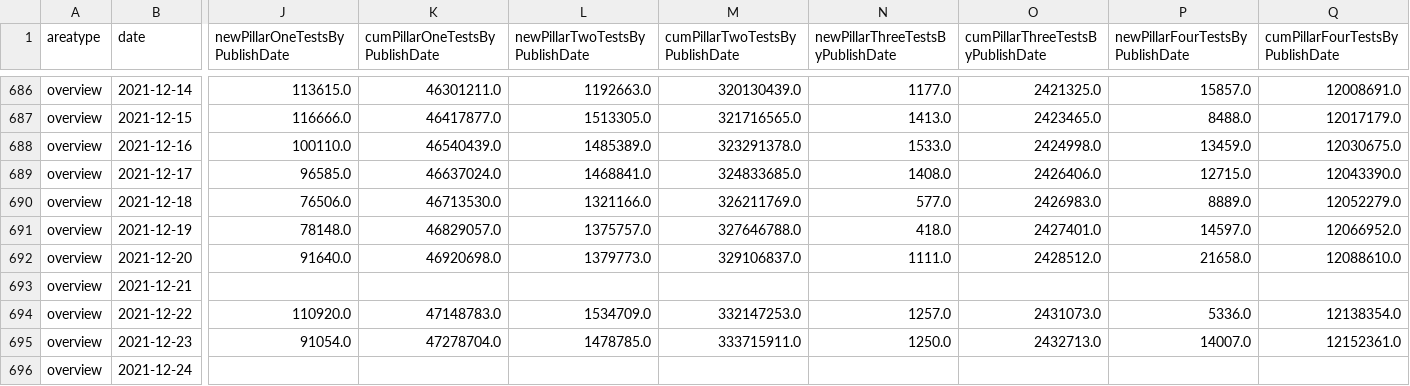
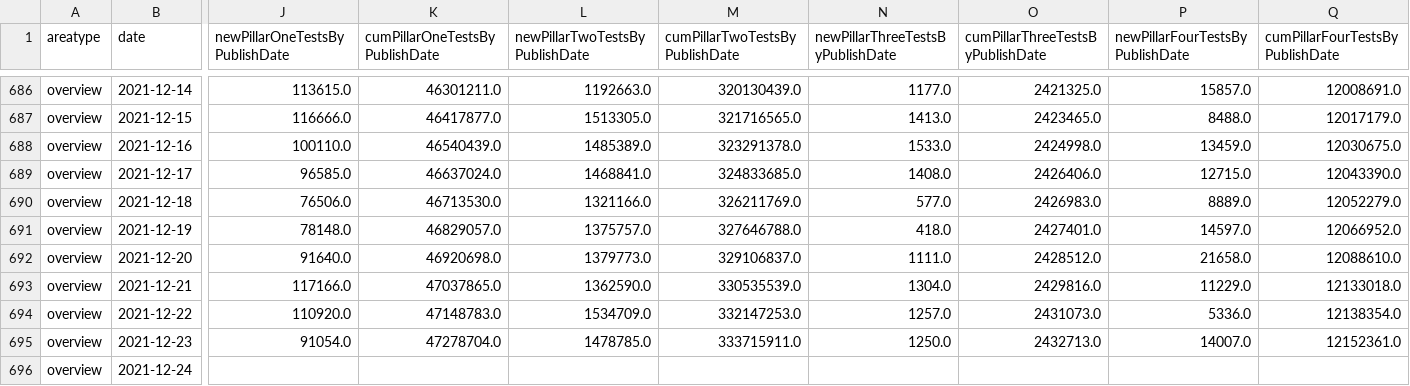
Before and after one commit to SamHollings/covid19_analysis, a CSV file: data/uk_nhse_feed.csv, drawn as a sheet; only a part is shown, gaps mark what is left out; the diff covers the shown part only; the diff names each change by its address in the sheet, - before the commit and + after, or states it on an @@ line.

```diff
--- a/data/uk_nhse_feed.csv
+++ b/data/uk_nhse_feed.csv
-J693 (newPillarOneTestsByPublishDate): (empty)
+J693 (newPillarOneTestsByPublishDate): 117166.0
-K693 (cumPillarOneTestsByPublishDate): (empty)
+K693 (cumPillarOneTestsByPublishDate): 47037865.0
-L693 (newPillarTwoTestsByPublishDate): (empty)
+L693 (newPillarTwoTestsByPublishDate): 1362590.0
-M693 (cumPillarTwoTestsByPublishDate): (empty)
+M693 (cumPillarTwoTestsByPublishDate): 330535539.0
-N693 (newPillarThreeTestsByPublishDate): (empty)
+N693 (newPillarThreeTestsByPublishDate): 1304.0
-O693 (cumPillarThreeTestsByPublishDate): (empty)
+O693 (cumPillarThreeTestsByPublishDate): 2429816.0
-P693 (newPillarFourTestsByPublishDate): (empty)
+P693 (newPillarFourTestsByPublishDate): 11229.0
-Q693 (cumPillarFourTestsByPublishDate): (empty)
+Q693 (cumPillarFourTestsByPublishDate): 12133018.0
```
Also changed, not shown: 3 edited cells elsewhere in this file, 1 other file.
